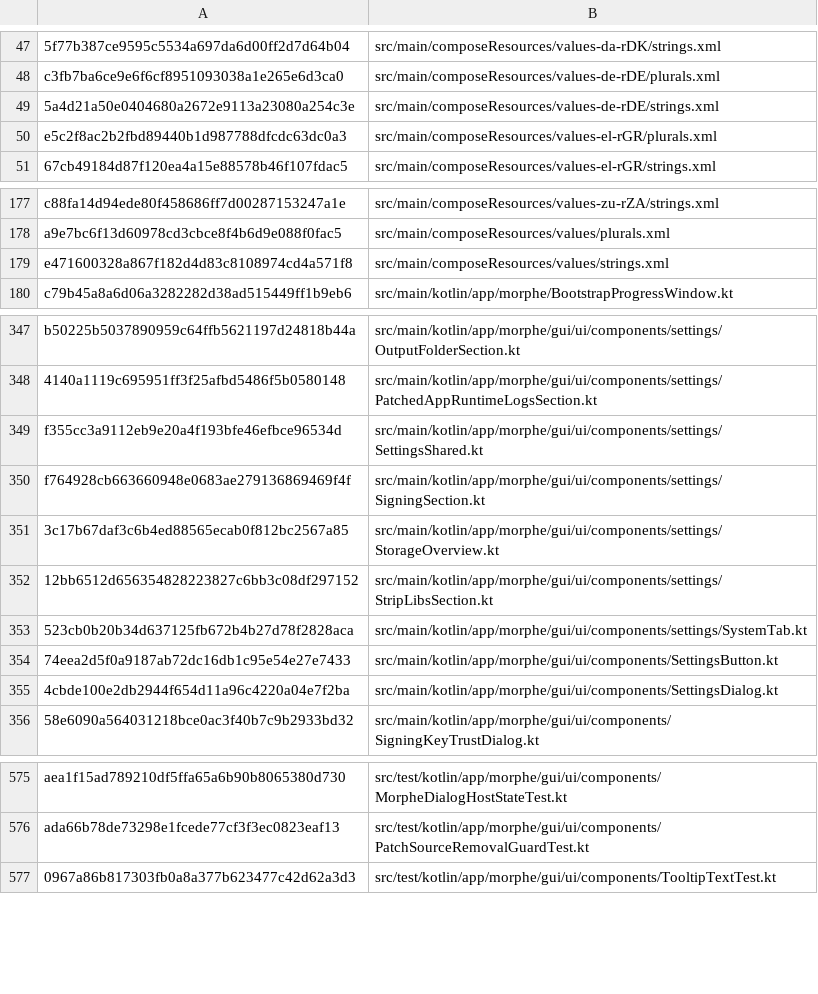
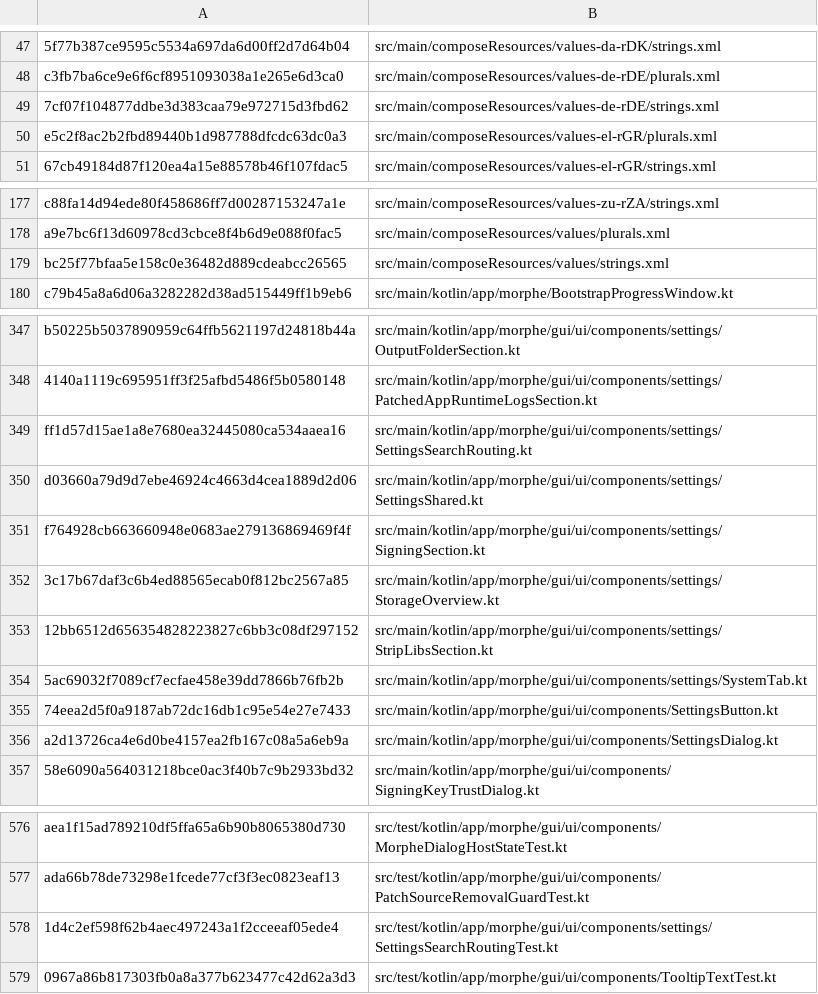
Before and after one commit to lxsdd/morphe-desktop-public, a TSV file: tools/public_beta_source_manifest.tsv, drawn as a sheet; only a part is shown, gaps mark what is left out; addresses are those after the commit; the diff names each change by its address in the sheet, - before the commit and + after, or states it on an @@ line.

Commit message:
feat(ui): searchable bilingual Custom settings with anchored 2.2 navigation
Index static localized labels only; navigate to real setting rows and expand existing panels without changing their values or exposing secrets. Preserve Custom settings lifecycle, native search regressions and exact public source manifest.

```diff
--- a/tools/public_beta_source_manifest.tsv
+++ b/tools/public_beta_source_manifest.tsv
-A49: 5a4d21a50e0404680a2672e9113a23080a254c3e
+A49: 7cf07f104877ddbe3d383caa79e972715d3fbd62
-A179: e471600328a867f182d4d83c8108974cd4a571f8
+A179: bc25f77bfaa5e158c0e36482d889cdeabcc26565
+row 349: ff1d57d15ae1a8e7680ea32445080ca534aaea16 | src/main/kotlin/app/morphe/gui/ui/components/settings/SettingsSearchRouting.kt
-A350: f355cc3a9112eb9e20a4f193bfe46efbce96534d
+A350: d03660a79d9d7ebe46924c4663d4cea1889d2d06
-A354: 523cb0b20b34d637125fb672b4b27d78f2828aca
+A354: 5ac69032f7089cf7ecfae458e39dd7866b76fb2b
-A356: 4cbde100e2db2944f654d11a96c4220a04e7f2ba
+A356: a2d13726ca4e6d0be4157ea2fb167c08a5a6eb9a
+row 578: 1d4c2ef598f62b4aec497243a1f2cceeaf05ede4 | src/test/kotlin/app/morphe/gui/ui/components/settings/SettingsSearchRoutingTest.kt
```
Also changed, not shown: 8 other files.
